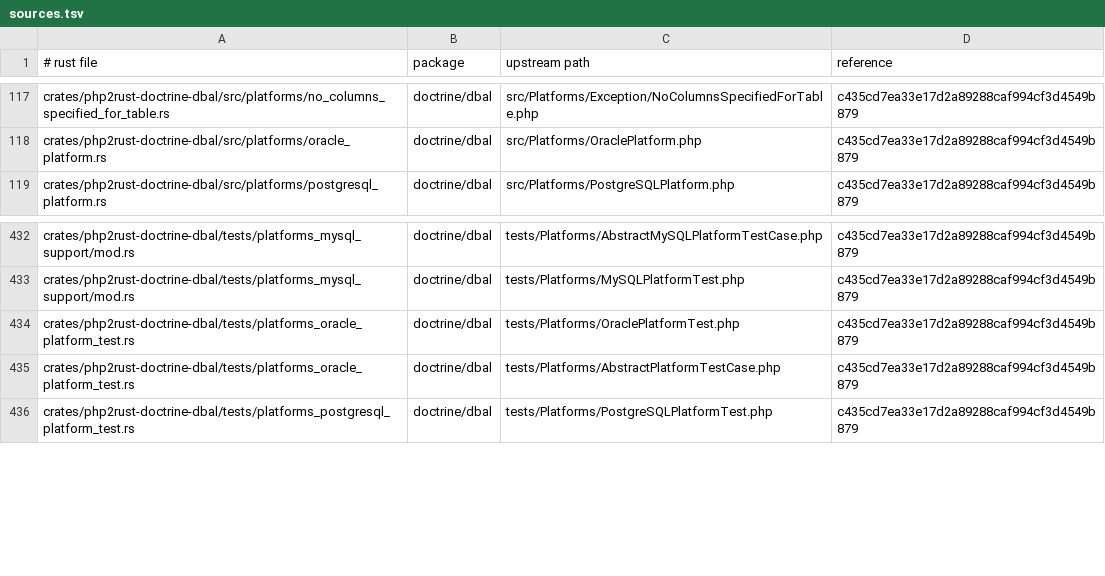
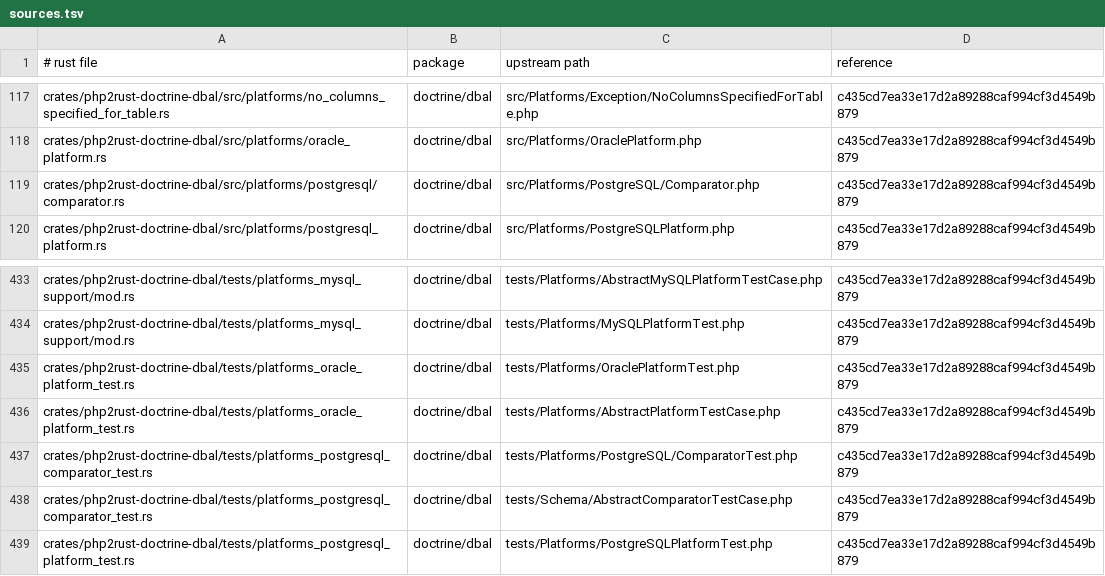
Before and after one commit to D-Nations/php2rust-doctrine-dbal, a TSV file: parity/sources.tsv, drawn as a sheet; only a part is shown, gaps mark what is left out; the diff names each change by its address in the sheet, - before the commit and + after, or states it on an @@ line.

```diff
--- a/parity/sources.tsv
+++ b/parity/sources.tsv
+row 119: crates/php2rust-doctrine-dbal/src/platforms/postgresql/comparator.rs | doctrine/dbal | src/Platforms/PostgreSQL/Comparator.php | c435cd7ea33e17d2a89288caf994cf3d4549b879
+row 437: crates/php2rust-doctrine-dbal/tests/platforms_postgresql_comparator_test.rs | doctrine/dbal | tests/Platforms/PostgreSQL/ComparatorTest.php | c435cd7ea33e17d2a89288caf994cf3d4549b879
+row 438: crates/php2rust-doctrine-dbal/tests/platforms_postgresql_comparator_test.rs | doctrine/dbal | tests/Schema/AbstractComparatorTestCase.php | c435cd7ea33e17d2a89288caf994cf3d4549b879
```
Also changed, not shown: parity/classes/doctrine/dbal.tsv, parity/doctrine/dbal.tsv, 5 other files.
